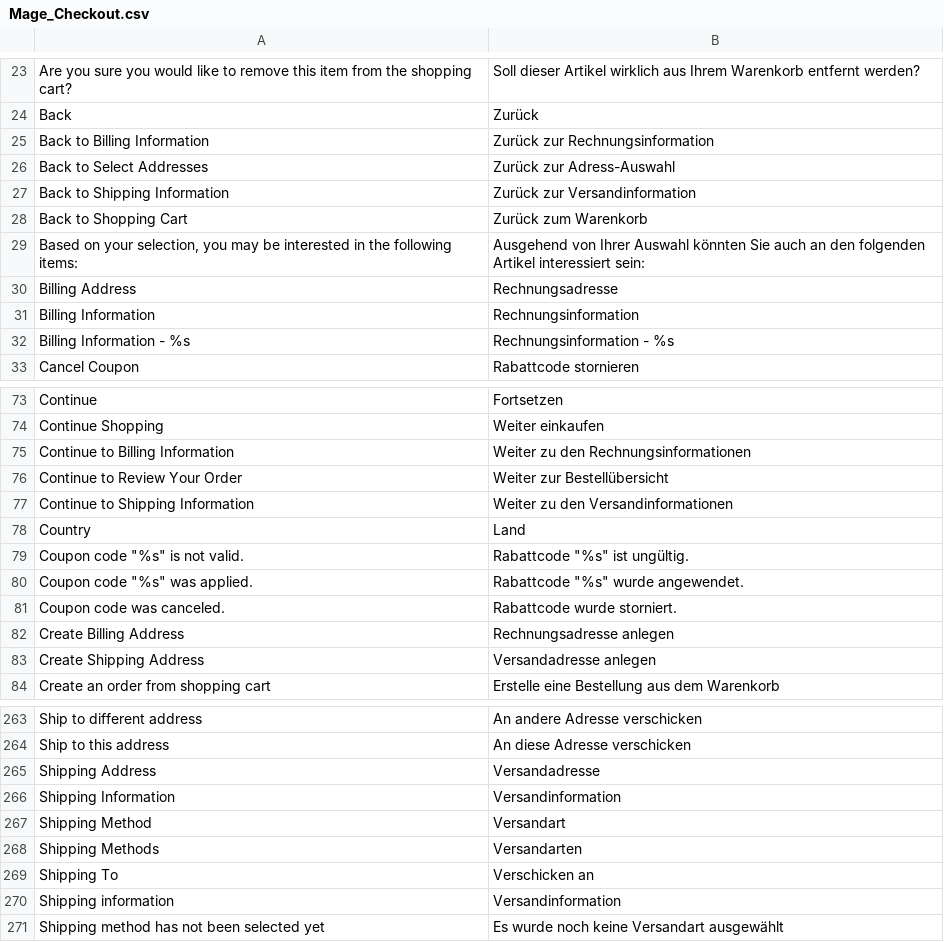
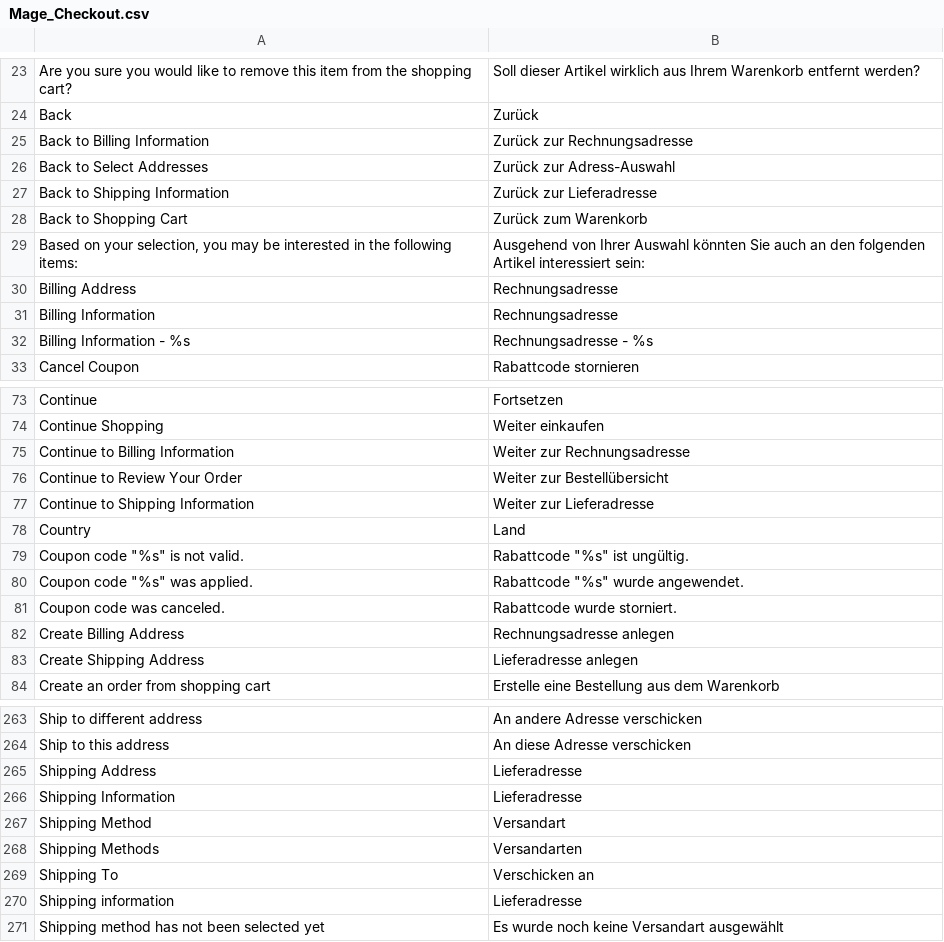
Before and after one commit to integer-net/GermanStoreConfig, a CSV file: src/app/locale/de_DE/Mage_Checkout.csv, drawn as a sheet; only a part is shown, gaps mark what is left out; the diff covers the shown part only.

```diff
--- a/src/app/locale/de_DE/Mage_Checkout.csv
+++ b/src/app/locale/de_DE/Mage_Checkout.csv
@@ -24,5 +24,5 @@
 "Back","Zurück"
-"Back to Billing Information","Zurück zur Rechnungsinformation"
+"Back to Billing Information","Zurück zur Rechnungsadresse"
 "Back to Select Addresses","Zurück zur Adress-Auswahl"
-"Back to Shipping Information","Zurück zur Versandinformation"
+"Back to Shipping Information","Zurück zur Lieferadresse"
 "Back to Shopping Cart","Zurück zum Warenkorb"
@@ -30,4 +30,4 @@
 "Billing Address","Rechnungsadresse"
-"Billing Information","Rechnungsinformation"
-"Billing Information - %s","Rechnungsinformation - %s"
+"Billing Information","Rechnungsadresse"
+"Billing Information - %s","Rechnungsadresse - %s"
 "Cancel Coupon","Rabattcode stornieren"
@@ -74,5 +74,5 @@
 "Continue Shopping","Weiter einkaufen"
-"Continue to Billing Information","Weiter zu den Rechnungsinformationen"
+"Continue to Billing Information","Weiter zur Rechnungsadresse"
 "Continue to Review Your Order","Weiter zur Bestellübersicht"
-"Continue to Shipping Information","Weiter zu den Versandinformationen"
+"Continue to Shipping Information","Weiter zur Lieferadresse"
 "Country","Land"
@@ -82,3 +82,3 @@
 "Create Billing Address","Rechnungsadresse anlegen"
-"Create Shipping Address","Versandadresse anlegen"
+"Create Shipping Address","Lieferadresse anlegen"
 "Create an order from shopping cart","Erstelle eine Bestellung aus dem Warenkorb"
@@ -264,4 +264,4 @@
 "Ship to this address","An diese Adresse verschicken"
-"Shipping Address","Versandadresse"
-"Shipping Information","Versandinformation"
+"Shipping Address","Lieferadresse"
+"Shipping Information","Lieferadresse"
 "Shipping Method","Versandart"
@@ -269,3 +269,3 @@
 "Shipping To","Verschicken an"
-"Shipping information","Versandinformation"
+"Shipping information","Lieferadresse"
 "Shipping method has not been selected yet","Es wurde noch keine Versandart ausgewählt"
```
Also changed, not shown: 3 edited cells elsewhere in this file, src/app/locale/de_DE/IntegerNet_GermanStoreConfig.csv, src/app/locale/de_DE/Mage_Sales.csv, 11 other files.
